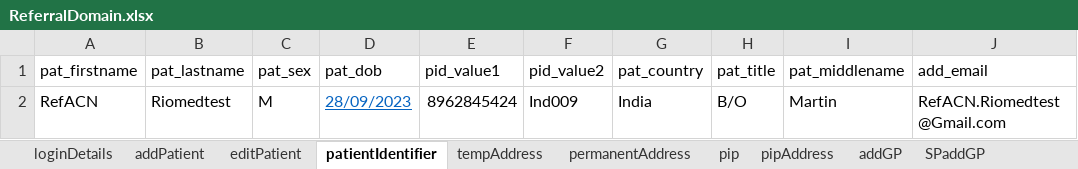
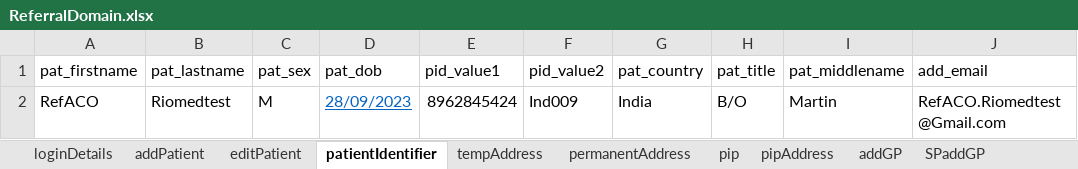
Before and after one commit to manojvyavahare27/C4Automation, an Excel workbook: ExcelFiles/ReferralDomain.xlsx, sheet patientIdentifier, drawn as a sheet; values as stored, in another font and other column widths than the file's, no borders; the diff names each change by its address in the sheet, - before the commit and + after, or states it on an @@ line.

```diff
--- a/ExcelFiles/ReferralDomain.xlsx (sheet patientIdentifier)
+++ b/ExcelFiles/ReferralDomain.xlsx (sheet patientIdentifier)
-A2 (pat_firstname): RefACN
+A2 (pat_firstname): RefACO
-J2 (add_email): RefACN.Riomedtest@Gmail.com
+J2 (add_email): RefACO.Riomedtest@Gmail.com
```
Also changed, not shown: sheet AddReferral, sheet serviceReferral, sheet rejectedReferral, sheet addPatient, sheet acceptedReferral, sheet editPatient, ExcelFiles/StockDomain.xlsx, ExcelFiles/UserDomain.xlsx.
